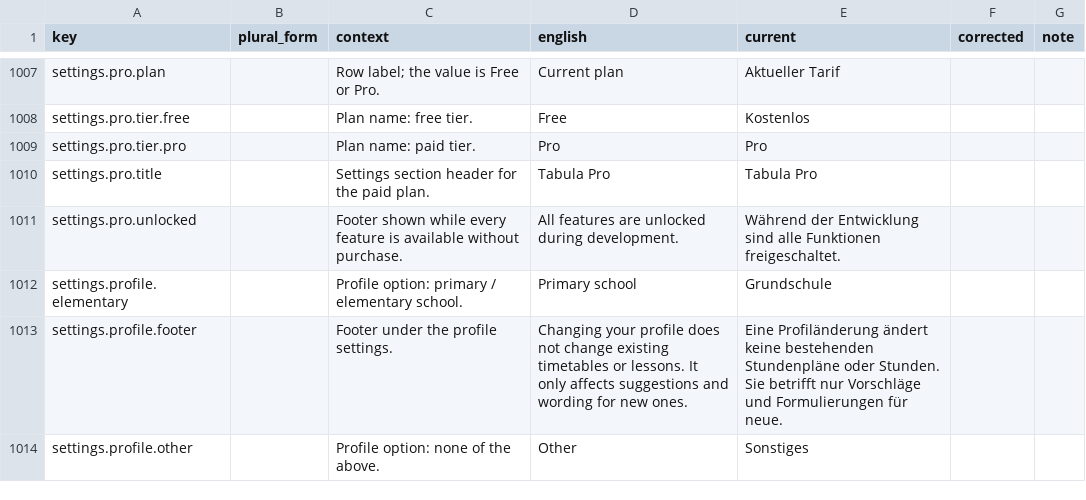
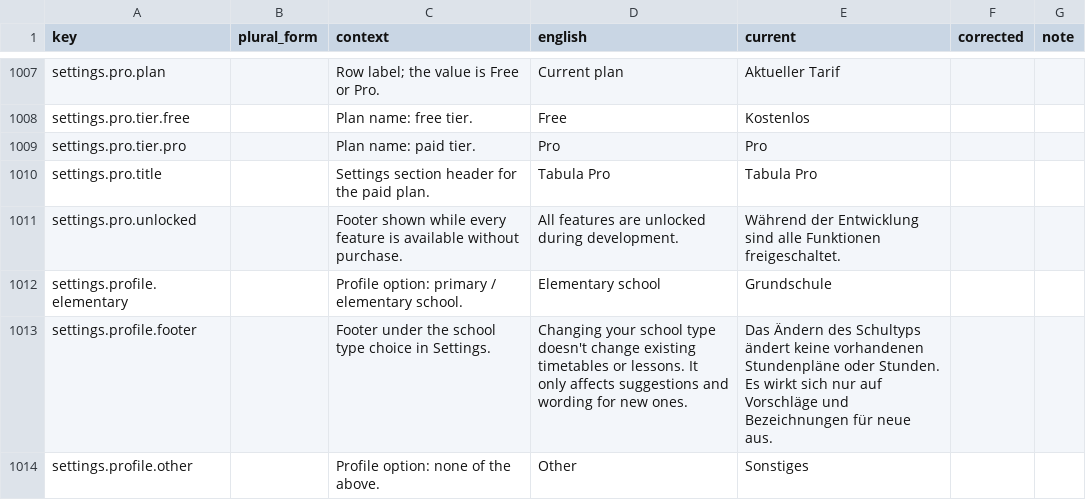
Before and after one commit to simon01920/tabula-app-ios, a CSV file: docs/localization/review/de.csv, drawn as a sheet; only a part is shown, gaps mark what is left out; the diff covers the shown part only.

```diff
--- a/docs/localization/review/de.csv
+++ b/docs/localization/review/de.csv
@@ -1011,4 +1011,4 @@ settings.pro.title,,Settings section header for the paid plan.,Tabula Pro,Tabula
 settings.pro.unlocked,,Footer shown while every feature is available without purchase.,All features are unlocked during development.,Während der Entwicklung sind alle Funktionen freigeschaltet.,,
-settings.profile.elementary,,Profile option: primary / elementary school.,Primary school,Grundschule,,
-settings.profile.footer,,Footer under the profile settings.,Changing your profile does not change existing timetables or lessons. It only affects suggestions and wording for new ones.,Eine Profiländerung ändert keine bestehenden Stundenpläne oder Stunden. Sie betrifft nur Vorschläge und Formulierungen für neue.,,
+settings.profile.elementary,,Profile option: primary / elementary school.,Elementary school,Grundschule,,
+settings.profile.footer,,Footer under the school type choice in Settings.,Changing your school type doesn't change existing timetables or lessons. It only affects suggestions and wording for new ones.,Das Ändern des Schultyps ändert keine vorhandenen Stundenpläne oder Stunden. Es wirkt sich nur auf Vorschläge und Bezeichnungen für neue aus.,,
 settings.profile.other,,Profile option: none of the above.,Other,Sonstiges,,
```
Also changed, not shown: 2 removed rows and 107 edited cells elsewhere in this file, docs/localization/review/hu.csv, docs/localization/review/pl.csv, 13 other files.
